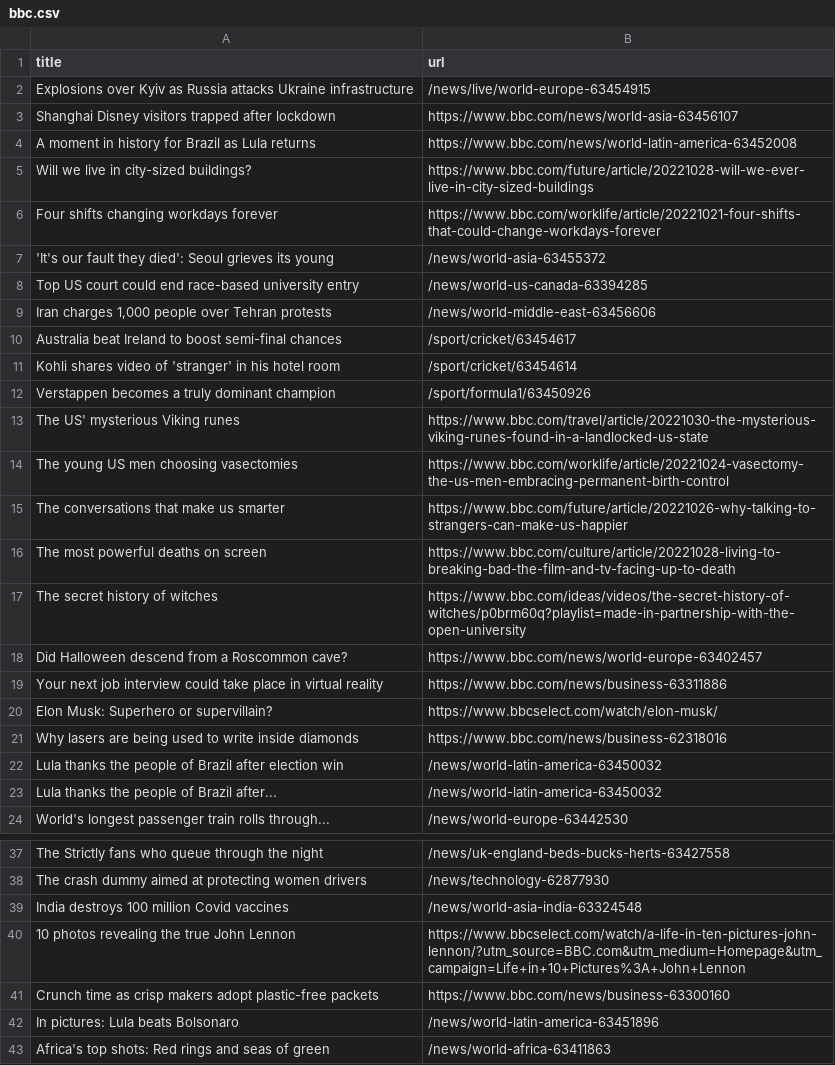
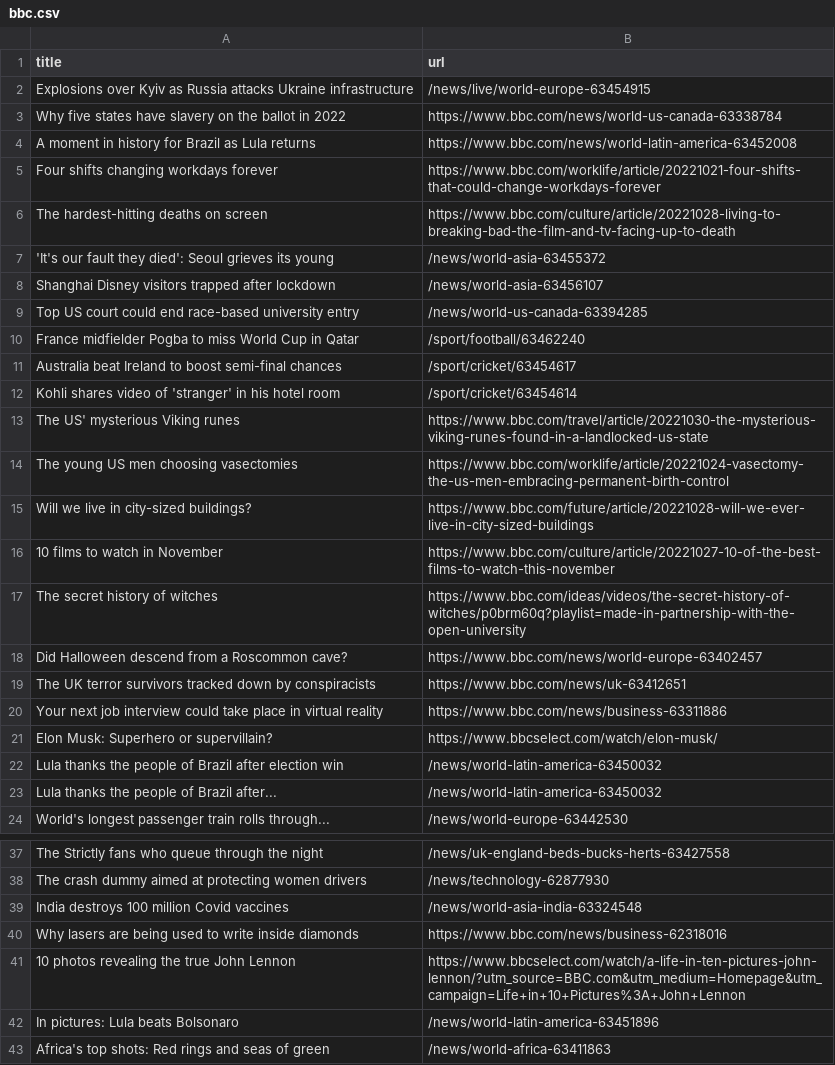
Before and after one commit to bryan-baker/automatic-scraper-bbc, a CSV file: bbc.csv, drawn as a sheet; only a part is shown, gaps mark what is left out.

```diff
--- a/bbc.csv
+++ b/bbc.csv
@@ -2,21 +2,21 @@ title,url
 Explosions over Kyiv as Russia attacks Ukraine infrastructure,/news/live/world-europe-63454915
-Shanghai Disney visitors trapped after lockdown,https://www.bbc.com/news/world-asia-63456107
+Why five states have slavery on the ballot in 2022,https://www.bbc.com/news/world-us-canada-63338784
 A moment in history for Brazil as Lula returns,https://www.bbc.com/news/world-latin-america-63452008
-Will we live in city-sized buildings?,https://www.bbc.com/future/article/20221028-will-we-ever-live-in-city-sized-buildings
 Four shifts changing workdays forever,https://www.bbc.com/worklife/article/20221021-four-shifts-that-could-change-workdays-forever
+The hardest-hitting deaths on screen,https://www.bbc.com/culture/article/20221028-living-to-breaking-bad-the-film-and-tv-facing-up-to-death
 'It's our fault they died': Seoul grieves its young,/news/world-asia-63455372
+Shanghai Disney visitors trapped after lockdown,/news/world-asia-63456107
 Top US court could end race-based university entry,/news/world-us-canada-63394285
-"Iran charges 1,000 people over Tehran protests",/news/world-middle-east-63456606
+France midfielder Pogba to miss World Cup in Qatar,/sport/football/63462240
 Australia beat Ireland to boost semi-final chances,/sport/cricket/63454617
 Kohli shares video of 'stranger' in his hotel room,/sport/cricket/63454614
-Verstappen becomes a truly dominant champion,/sport/formula1/63450926
 The US' mysterious Viking runes,https://www.bbc.com/travel/article/20221030-the-mysterious-viking-runes-found-in-a-landlocked-us-state
 The young US men choosing vasectomies,https://www.bbc.com/worklife/article/20221024-vasectomy-the-us-men-embracing-permanent-birth-control
-The conversations that make us smarter,https://www.bbc.com/future/article/20221026-why-talking-to-strangers-can-make-us-happier
-The most powerful deaths on screen,https://www.bbc.com/culture/article/20221028-living-to-breaking-bad-the-film-and-tv-facing-up-to-death
+Will we live in city-sized buildings?,https://www.bbc.com/future/article/20221028-will-we-ever-live-in-city-sized-buildings
+10 films to watch in November,https://www.bbc.com/culture/article/20221027-10-of-the-best-films-to-watch-this-november
 The secret history of witches,https://www.bbc.com/ideas/videos/the-secret-history-of-witches/p0brm60q?playlist=made-in-partnership-with-the-open-university
 Did Halloween descend from a Roscommon cave?,https://www.bbc.com/news/world-europe-63402457
+The UK terror survivors tracked down by conspiracists,https://www.bbc.com/news/uk-63412651
 Your next job interview could take place in virtual reality,https://www.bbc.com/news/business-63311886
 Elon Musk: Superhero or supervillain?,https://www.bbcselect.com/watch/elon-musk/
-Why lasers are being used to write inside diamonds,https://www.bbc.com/news/business-62318016
 Lula thanks the people of Brazil after election win,/news/world-latin-america-63450032
@@ -39,4 +39,4 @@ The crash dummy aimed at protecting women drivers,/news/technology-62877930
 India destroys 100 million Covid vaccines,/news/world-asia-india-63324548
+Why lasers are being used to write inside diamonds,https://www.bbc.com/news/business-62318016
 10 photos revealing the true John Lennon,https://www.bbcselect.com/watch/a-life-in-ten-pictures-john-lennon/?utm_source=BBC.com&utm_medium=Homepage&utm_campaign=Life+in+10+Pictures%3A+John+Lennon
-Crunch time as crisp makers adopt plastic-free packets,https://www.bbc.com/news/business-63300160
 In pictures: Lula beats Bolsonaro,/news/world-latin-america-63451896
```
